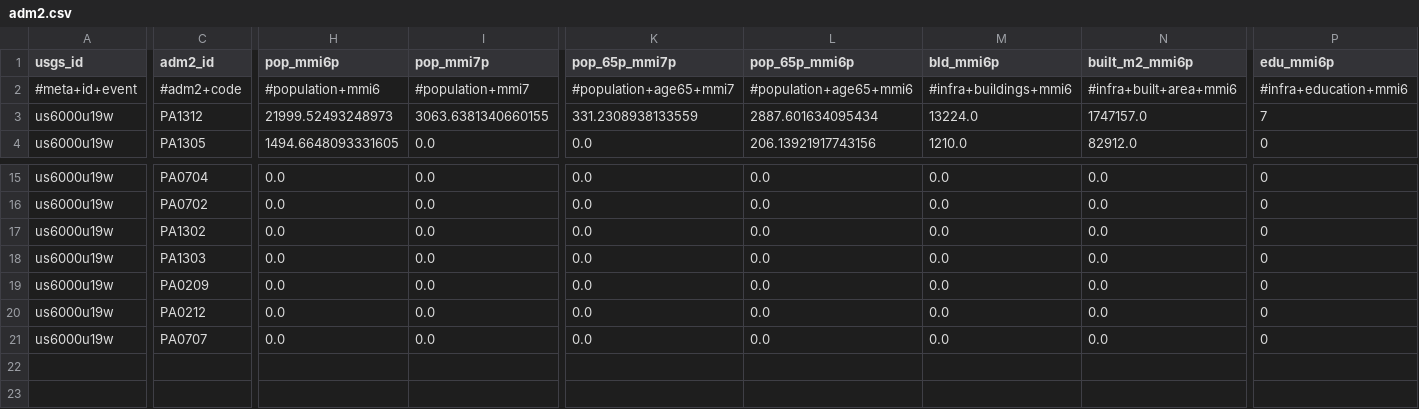
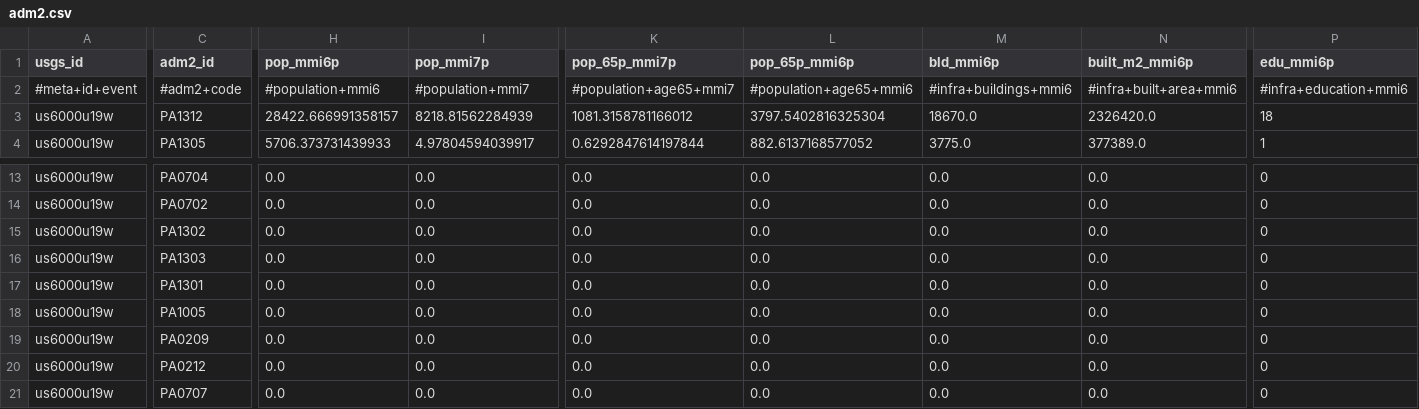
Before and after one commit to sforero77/CENTINELA, a CSV file: reports/pt26282001/adm2.csv, drawn as a sheet; only a part is shown, gaps mark what is left out; the diff covers the shown part only; the diff names each change by its address in the sheet, - before the commit and + after, or states it on an @@ line.

```diff
--- a/reports/pt26282001/adm2.csv
+++ b/reports/pt26282001/adm2.csv
-H3 (pop_mmi6p): 21999.52493248973
+H3 (pop_mmi6p): 28422.666991358157
-I3 (pop_mmi7p): 3063.6381340660155
+I3 (pop_mmi7p): 8218.81562284939
-K3 (pop_65p_mmi7p): 331.2308938133559
+K3 (pop_65p_mmi7p): 1081.3158781166012
-L3 (pop_65p_mmi6p): 2887.601634095434
+L3 (pop_65p_mmi6p): 3797.5402816325304
-M3 (bld_mmi6p): 13224.0
+M3 (bld_mmi6p): 18670.0
-N3 (built_m2_mmi6p): 1747157.0
+N3 (built_m2_mmi6p): 2326420.0
-P3 (edu_mmi6p): 7
+P3 (edu_mmi6p): 18
-H4 (pop_mmi6p): 1494.6648093331605
+H4 (pop_mmi6p): 5706.373731439933
-I4 (pop_mmi7p): 0.0
+I4 (pop_mmi7p): 4.97804594039917
-K4 (pop_65p_mmi7p): 0.0
+K4 (pop_65p_mmi7p): 0.6292847614197844
-L4 (pop_65p_mmi6p): 206.13921917743156
+L4 (pop_65p_mmi6p): 882.6137168577052
-M4 (bld_mmi6p): 1210.0
+M4 (bld_mmi6p): 3775.0
-N4 (built_m2_mmi6p): 82912.0
+N4 (built_m2_mmi6p): 377389.0
-P4 (edu_mmi6p): 0
+P4 (edu_mmi6p): 1
@@ row 12 moved to row 17: us6000u19w @@
@@ row 13 moved to row 18: us6000u19w @@
```
Also changed, not shown: 63 edited cells elsewhere in this file, reports/us6000u18t/adm2.csv, reports/us6000u18x/adm2.csv, 30 other files.
